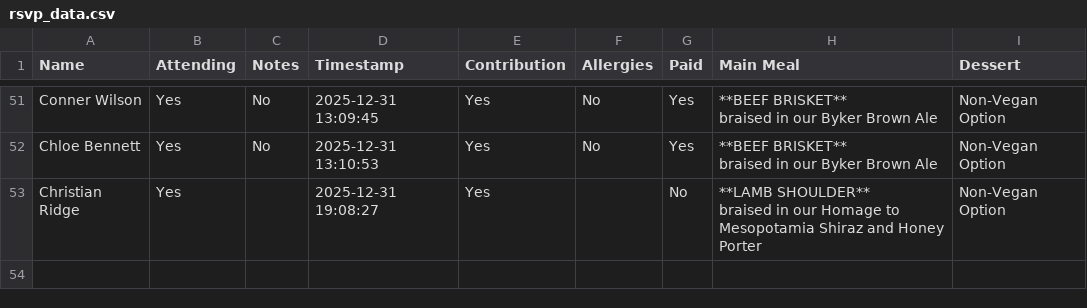
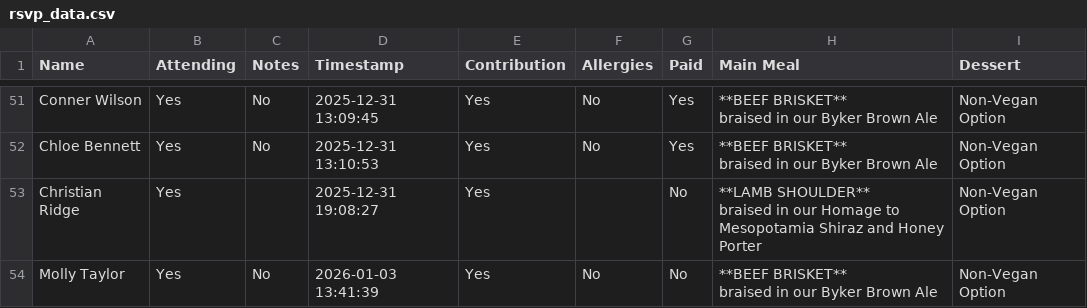
Before and after one commit to oliveplums/Invite, a CSV file: rsvp_data.csv, drawn as a sheet; only a part is shown, gaps mark what is left out; ↵ is a line break in a cell; the diff names each change by its address in the sheet, - before the commit and + after, or states it on an @@ line.

Commit message:
Update RSVP data (2026-01-03 13:41:39)

```diff
--- a/rsvp_data.csv
+++ b/rsvp_data.csv
+row 54: Molly Taylor | Yes | No | 2026-01-03 13:41:39 | Yes | No | No | **BEEF BRISKET** ↵ braised in our Byker Brown Ale | Non-Vegan Option
```
